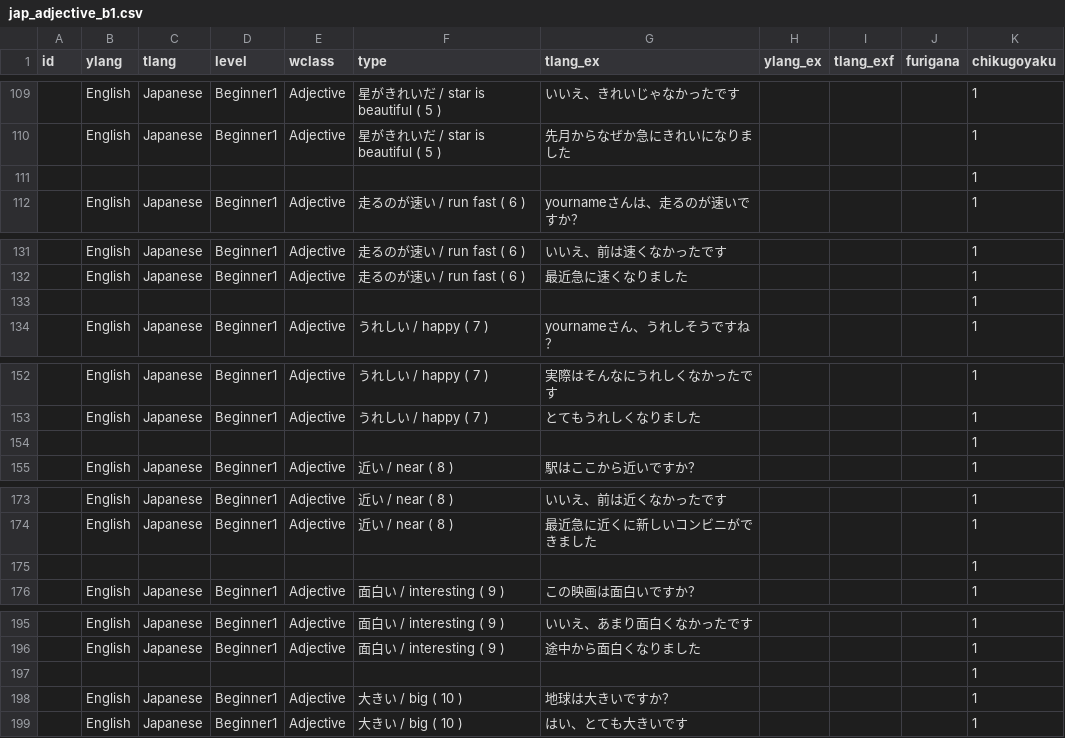
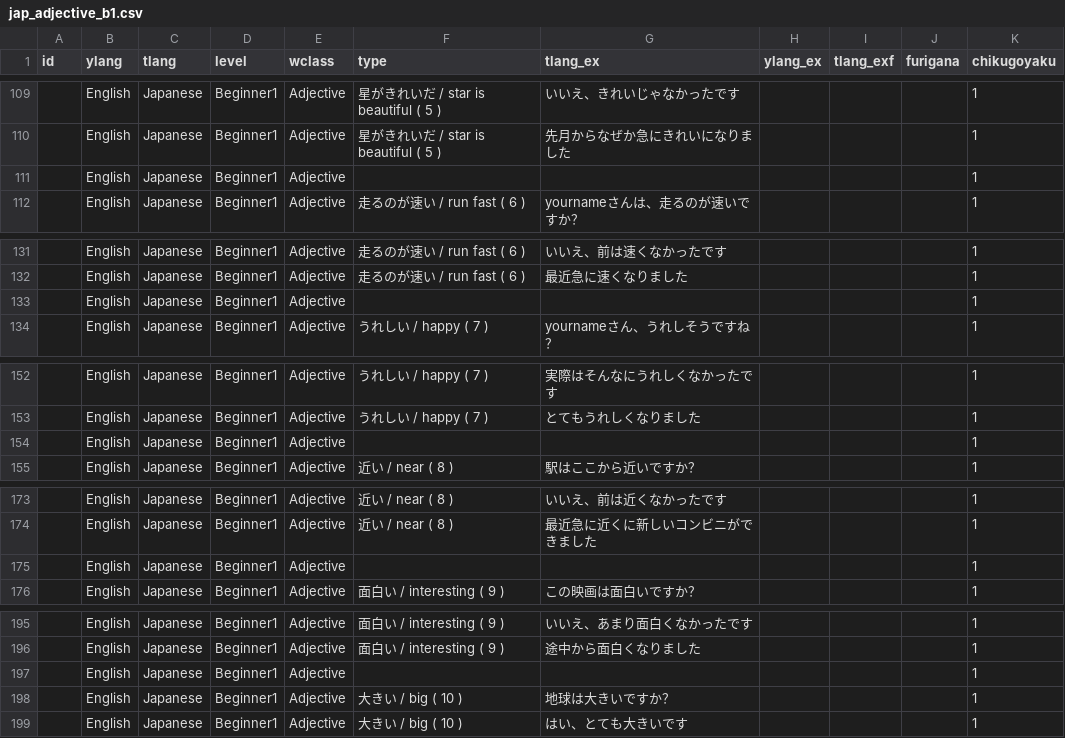
Before and after one commit to nyaa-langs/kisslingo, a CSV file: app/src/main/assets/jap_adjective_b1.csv, drawn as a sheet; only a part is shown, gaps mark what is left out; removed rows and columns are numbered as before the commit, all else as after; the diff covers the shown part only; the diff names each change by its address in the sheet, - before the commit and + after, or states it on an @@ line.

Commit message:
half fixed
now new jap_verb_b1.csv works.
jap_adjective_b1.csv is not working.
(it crushes)

```diff
--- a/app/src/main/assets/jap_adjective_b1.csv
+++ b/app/src/main/assets/jap_adjective_b1.csv
-row 111:  |  |  |  |  |  |  |  |  |  | 1
+row 111:  | English | Japanese | Beginner1 | Adjective |  |  |  |  |  | 1
-row 133:  |  |  |  |  |  |  |  |  |  | 1
+row 133:  | English | Japanese | Beginner1 | Adjective |  |  |  |  |  | 1
-row 154:  |  |  |  |  |  |  |  |  |  | 1
+row 154:  | English | Japanese | Beginner1 | Adjective |  |  |  |  |  | 1
-row 175:  |  |  |  |  |  |  |  |  |  | 1
+row 175:  | English | Japanese | Beginner1 | Adjective |  |  |  |  |  | 1
-row 197:  |  |  |  |  |  |  |  |  |  | 1
+row 197:  | English | Japanese | Beginner1 | Adjective |  |  |  |  |  | 1
```
Also changed, not shown: 4 added rows, 4 removed rows and 25 edited cells elsewhere in this file, app/src/main/assets/jap_verb_b1.csv, 1 other file.
